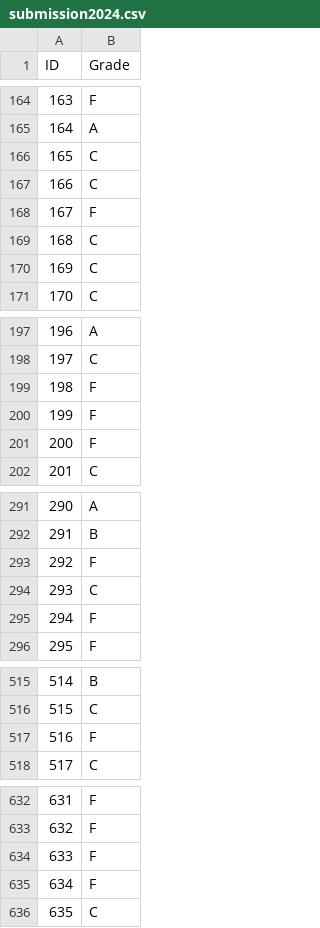
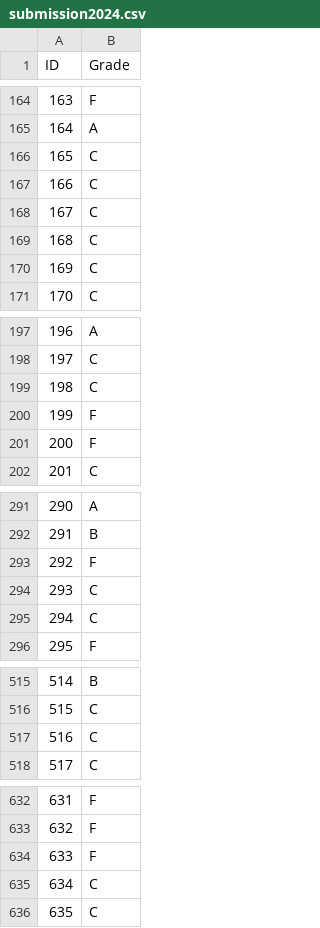
Before and after one commit to Hetp29/Data101Fall2024, a CSV file: Assignments/Prediction_Challenge_1/submission2024.csv, drawn as a sheet; only a part is shown, gaps mark what is left out; the diff covers the shown part only.

```diff
--- a/Assignments/Prediction_Challenge_1/submission2024.csv
+++ b/Assignments/Prediction_Challenge_1/submission2024.csv
@@ -167,3 +167,3 @@
 166,"C"
-167,"F"
+167,"C"
 168,"C"
@@ -198,3 +198,3 @@
 197,"C"
-198,"F"
+198,"C"
 199,"F"
@@ -294,3 +294,3 @@
 293,"C"
-294,"F"
+294,"C"
 295,"F"
@@ -516,3 +516,3 @@
 515,"C"
-516,"F"
+516,"C"
 517,"C"
@@ -634,3 +634,3 @@
 633,"F"
-634,"F"
+634,"C"
 635,"C"
```
Also changed, not shown: 54 edited cells elsewhere in this file, 1 other file.
